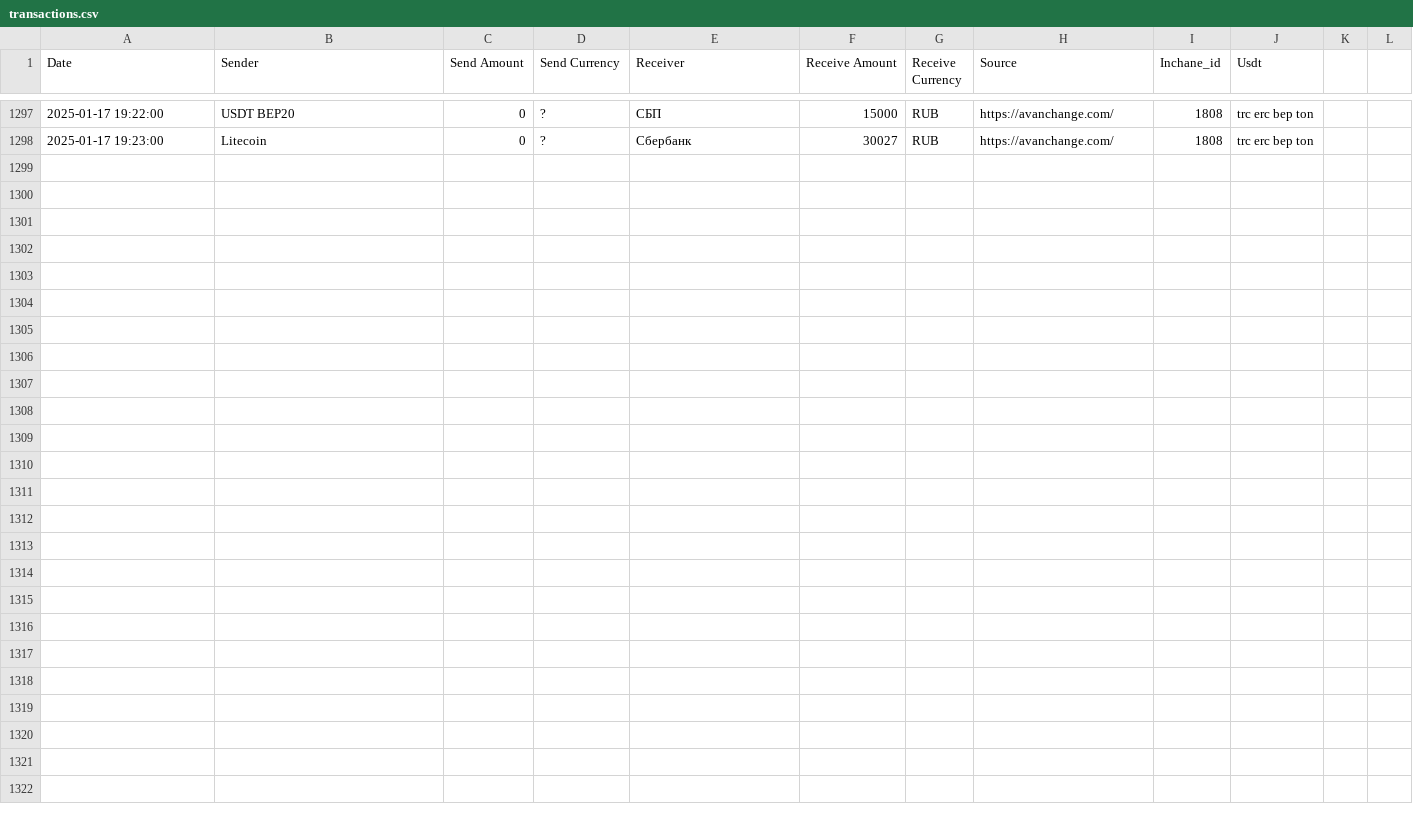
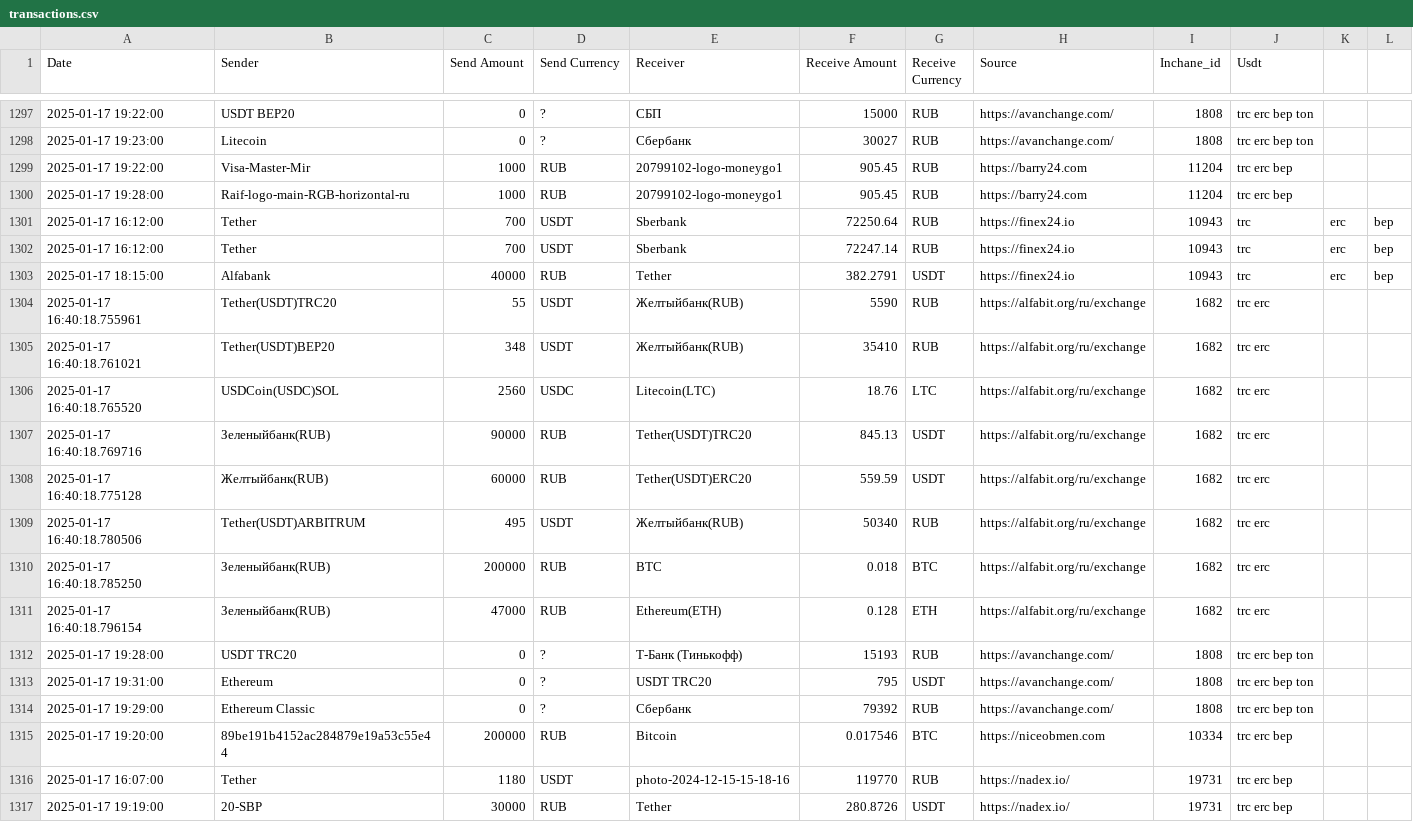
Before and after one commit to rusalyow/oth, a CSV file: transactions.csv, drawn as a sheet; only a part is shown, gaps mark what is left out.

Commit message:
автокомит

```diff
--- a/transactions.csv
+++ b/transactions.csv
@@ -1298 +1298,20 @@ Date,Sender,Send Amount,Send Currency,Receiver,Receive Amount,Receive Currency,S
 2025-01-17 19:23:00,Litecoin,0,?,Сбербанк,30027,RUB,https://avanchange.com/,1808,trc erc bep ton
+2025-01-17 19:22:00,Visa-Master-Mir,1000,RUB,20799102-logo-moneygo1,905.45,RUB,https://barry24.com,11204,trc erc bep
+2025-01-17 19:28:00,Raif-logo-main-RGB-horizontal-ru,1000,RUB,20799102-logo-moneygo1,905.45,RUB,https://barry24.com,11204,trc erc bep
+2025-01-17 16:12:00,Tether,700,USDT,Sberbank,72250.64,RUB,https://finex24.io,10943,trc,erc,bep
+2025-01-17 16:12:00,Tether,700,USDT,Sberbank,72247.14,RUB,https://finex24.io,10943,trc,erc,bep
+2025-01-17 18:15:00,Alfabank,40000,RUB,Tether,382.2791,USDT,https://finex24.io,10943,trc,erc,bep
+2025-01-17 16:40:18.755961,Tether(USDT)TRC20,55,USDT,Желтыйбанк(RUB),5590,RUB,https://alfabit.org/ru/exchange,1682,trc erc
+2025-01-17 16:40:18.761021,Tether(USDT)BEP20,348,USDT,Желтыйбанк(RUB),35410,RUB,https://alfabit.org/ru/exchange,1682,trc erc
+2025-01-17 16:40:18.765520,USDCoin(USDC)SOL,2560,USDC,Litecoin(LTC),18.76,LTC,https://alfabit.org/ru/exchange,1682,trc erc
+2025-01-17 16:40:18.769716,Зеленыйбанк(RUB),90000,RUB,Tether(USDT)TRC20,845.13,USDT,https://alfabit.org/ru/exchange,1682,trc erc
+2025-01-17 16:40:18.775128,Желтыйбанк(RUB),60000,RUB,Tether(USDT)ERC20,559.59,USDT,https://alfabit.org/ru/exchange,1682,trc erc
+2025-01-17 16:40:18.780506,Tether(USDT)ARBITRUM,495,USDT,Желтыйбанк(RUB),50340,RUB,https://alfabit.org/ru/exchange,1682,trc erc
+2025-01-17 16:40:18.785250,Зеленыйбанк(RUB),200000,RUB,BTC,0.018,BTC,https://alfabit.org/ru/exchange,1682,trc erc
+2025-01-17 16:40:18.796154,Зеленыйбанк(RUB),47000,RUB,Ethereum(ETH),0.128,ETH,https://alfabit.org/ru/exchange,1682,trc erc
+2025-01-17 19:28:00,USDT TRC20,0,?,Т-Банк (Тинькофф),15193,RUB,https://avanchange.com/,1808,trc erc bep ton
+2025-01-17 19:31:00,Ethereum,0,?,USDT TRC20,795,USDT,https://avanchange.com/,1808,trc erc bep ton
+2025-01-17 19:29:00,Ethereum Classic,0,?,Сбербанк,79392,RUB,https://avanchange.com/,1808,trc erc bep ton
+2025-01-17 19:20:00,89be191b4152ac284879e19a53c55e44,200000,RUB,Bitcoin,0.017546,BTC,https://niceobmen.com,10334,trc erc bep
+2025-01-17 16:07:00,Tether,1180,USDT,photo-2024-12-15-15-18-16,119770,RUB,https://nadex.io/,19731,trc erc bep
+2025-01-17 19:19:00,20-SBP,30000,RUB,Tether,280.8726,USDT,https://nadex.io/,19731,trc erc bep
```
